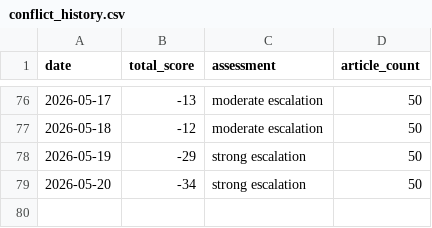
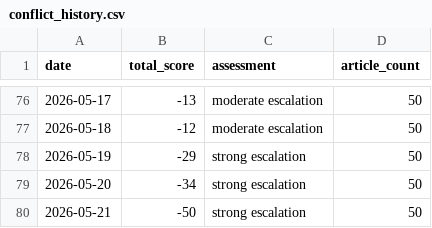
Before and after one commit to mikloshetzer-sketch/conflict-end-matrix, a CSV file: data/conflict_history.csv, drawn as a sheet; only a part is shown, gaps mark what is left out; the diff names each change by its address in the sheet, - before the commit and + after, or states it on an @@ line.

```diff
--- a/data/conflict_history.csv
+++ b/data/conflict_history.csv
+row 80: 2026-05-21 | -50 | strong escalation | 50
```
Also changed, not shown: 5 other files.
